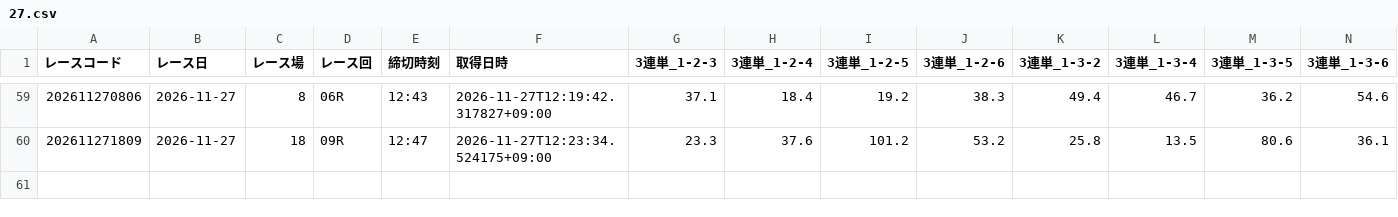
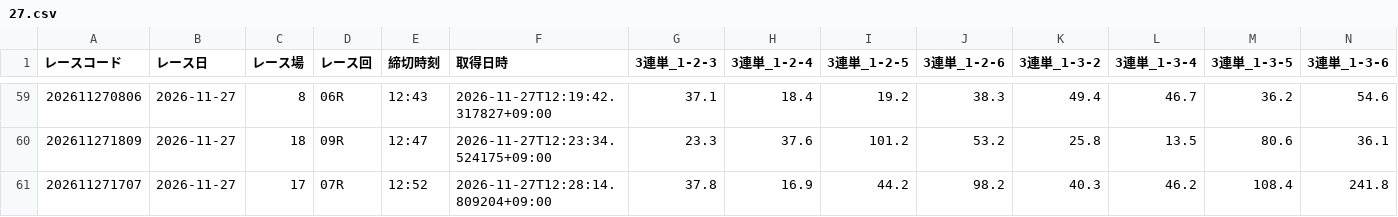
Before and after one commit to ak310com82-tech/meal-analyzer, a CSV file: data/previews/od3/2026/11/27.csv, drawn as a sheet; only a part is shown, gaps mark what is left out; rows hold the shown columns only; the diff names each change by its address in the sheet, - before the commit and + after, or states it on an @@ line.

Commit message:
odds: 2026-11-27 12:30 JST [skip ci]

```diff
--- a/data/previews/od3/2026/11/27.csv
+++ b/data/previews/od3/2026/11/27.csv
+row 61: 202611271707 | 2026-11-27 | 17 | 07R | 12:52 | 2026-11-27T12:28:14.809204+09:00 | 37.8 | 16.9 | 44.2 | 98.2 | 40.3 | 46.2 | 108.4 | 241.8
```
